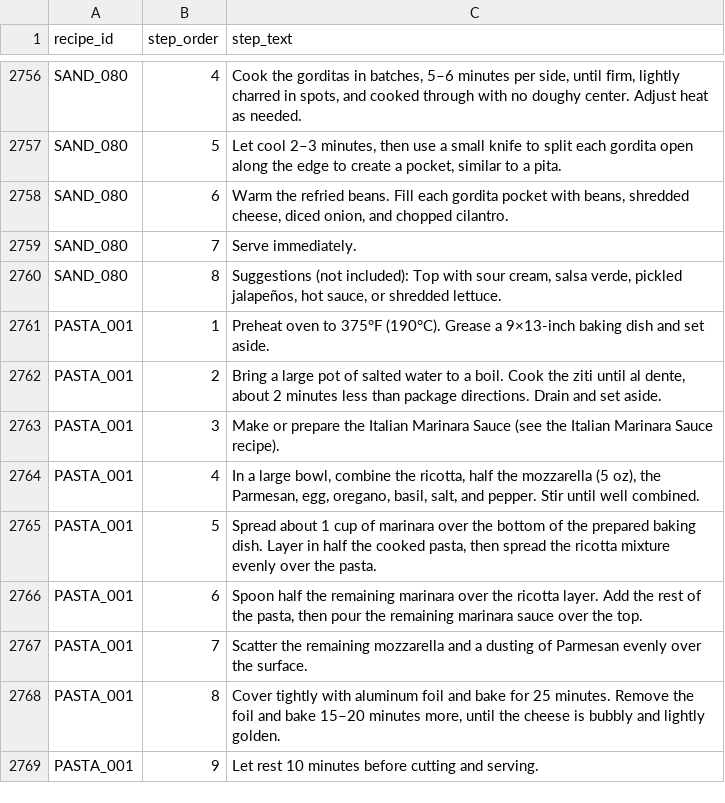
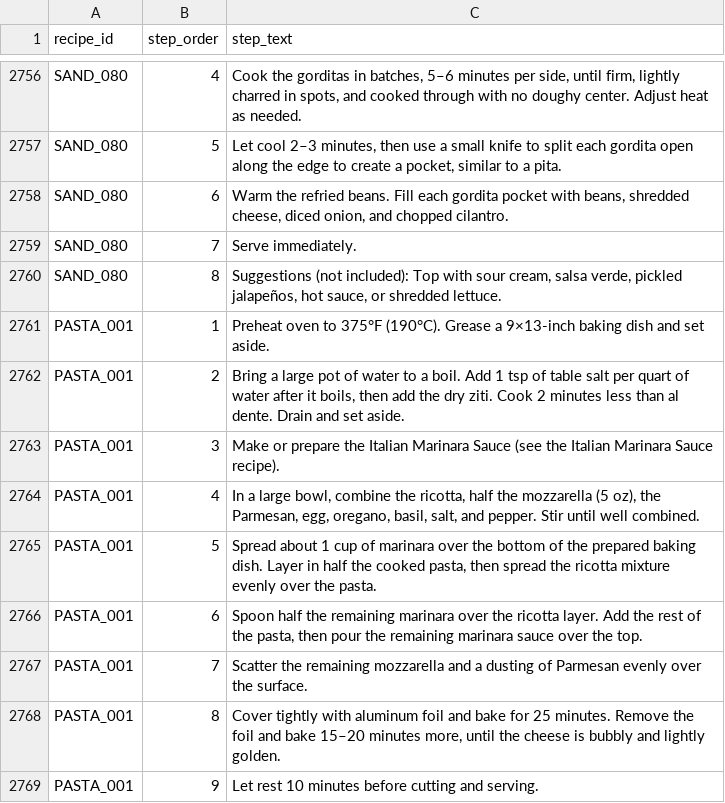
Before and after one commit to tlgeorgemailcom/daily-plate, a CSV file: recipes_v3/data/recipe_instructions.csv, drawn as a sheet; only a part is shown, gaps mark what is left out.

```diff
--- a/recipes_v3/data/recipe_instructions.csv
+++ b/recipes_v3/data/recipe_instructions.csv
@@ -2761,3 +2761,3 @@ SAND_080,8,"Suggestions (not included): Top with sour cream, salsa verde, pickle
 PASTA_001,1,Preheat oven to 375°F (190°C). Grease a 9×13-inch baking dish and set aside.
-PASTA_001,2,"Bring a large pot of salted water to a boil. Cook the ziti until al dente, about 2 minutes less than package directions. Drain and set aside."
+PASTA_001,2,"Bring a large pot of water to a boil. Add 1 tsp of table salt per quart of water after it boils, then add the dry ziti. Cook 2 minutes less than al dente. Drain and set aside."
 PASTA_001,3,Make or prepare the Italian Marinara Sauce (see the Italian Marinara Sauce recipe).
```
Also changed, not shown: recipes_v3/data/recipe_sections.csv, recipes_v3/data/recipes.csv, 1 other file.
